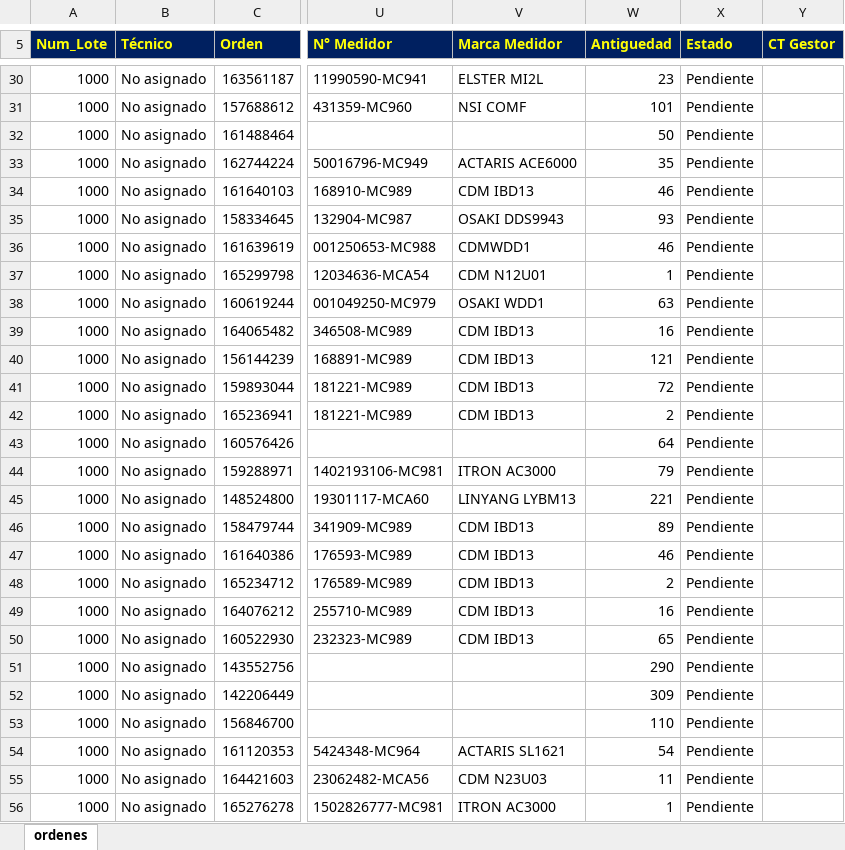
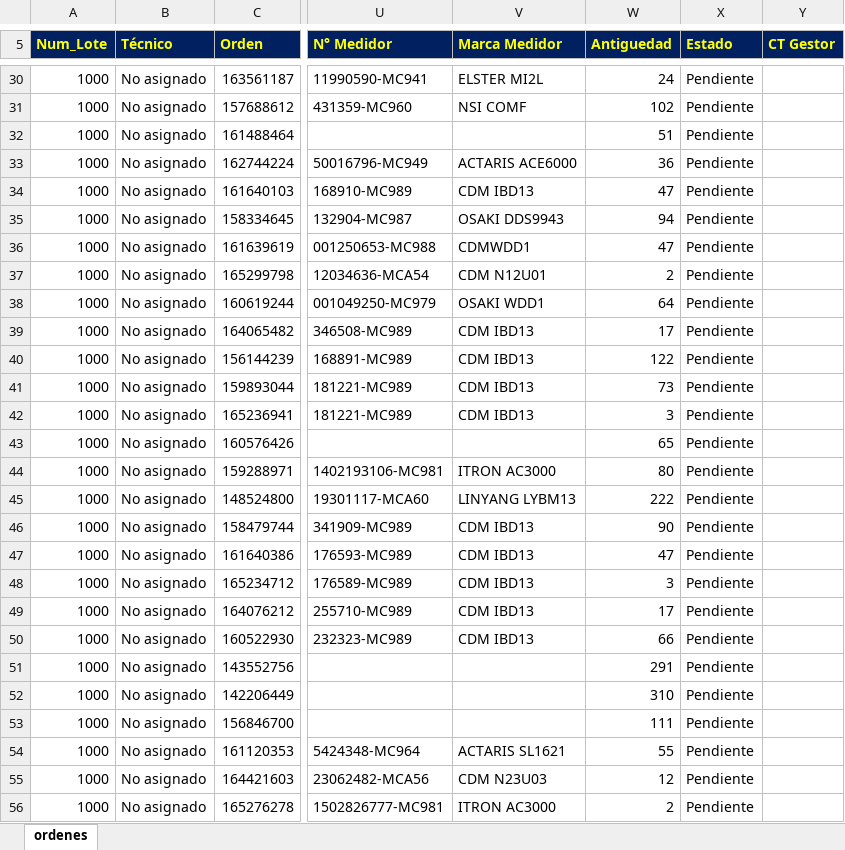
Before and after one commit to vikano27-debug/Dashboard_ING_VOA_Guajira, an Excel workbook: siprem_latest.xlsx, sheet ordenes, drawn as a sheet; only a part is shown, gaps mark what is left out; values as stored, in another font and other column widths than the file's, no borders; the diff covers the shown part only; the diff names each change by its address in the sheet, - before the commit and + after, or states it on an @@ line.

```diff
--- a/siprem_latest.xlsx (sheet ordenes)
+++ b/siprem_latest.xlsx (sheet ordenes)
-W30 (Antiguedad): 23
+W30 (Antiguedad): 24
-W31 (Antiguedad): 101
+W31 (Antiguedad): 102
-W32 (Antiguedad): 50
+W32 (Antiguedad): 51
-W33 (Antiguedad): 35
+W33 (Antiguedad): 36
-W34 (Antiguedad): 46
+W34 (Antiguedad): 47
-W35 (Antiguedad): 93
+W35 (Antiguedad): 94
-W36 (Antiguedad): 46
+W36 (Antiguedad): 47
-W37 (Antiguedad): 1
+W37 (Antiguedad): 2
-W38 (Antiguedad): 63
+W38 (Antiguedad): 64
-W39 (Antiguedad): 16
+W39 (Antiguedad): 17
-W40 (Antiguedad): 121
+W40 (Antiguedad): 122
-W41 (Antiguedad): 72
+W41 (Antiguedad): 73
-W42 (Antiguedad): 2
+W42 (Antiguedad): 3
-W43 (Antiguedad): 64
+W43 (Antiguedad): 65
-W44 (Antiguedad): 79
+W44 (Antiguedad): 80
-W45 (Antiguedad): 221
+W45 (Antiguedad): 222
-W46 (Antiguedad): 89
+W46 (Antiguedad): 90
-W47 (Antiguedad): 46
+W47 (Antiguedad): 47
-W48 (Antiguedad): 2
+W48 (Antiguedad): 3
-W49 (Antiguedad): 16
+W49 (Antiguedad): 17
-W50 (Antiguedad): 65
+W50 (Antiguedad): 66
-W51 (Antiguedad): 290
+W51 (Antiguedad): 291
-W52 (Antiguedad): 309
+W52 (Antiguedad): 310
-W53 (Antiguedad): 110
+W53 (Antiguedad): 111
-W54 (Antiguedad): 54
+W54 (Antiguedad): 55
-W55 (Antiguedad): 11
+W55 (Antiguedad): 12
-W56 (Antiguedad): 1
+W56 (Antiguedad): 2
```
Also changed, not shown: 20 added rows, 16 removed rows and 1000 edited cells elsewhere in this sheet.
